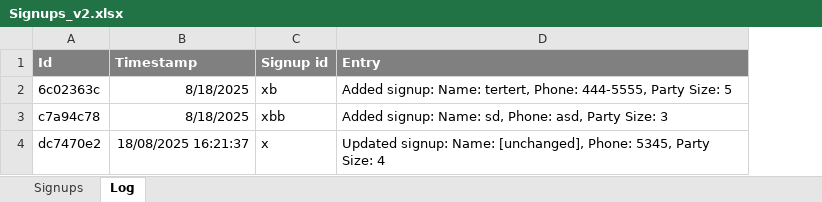
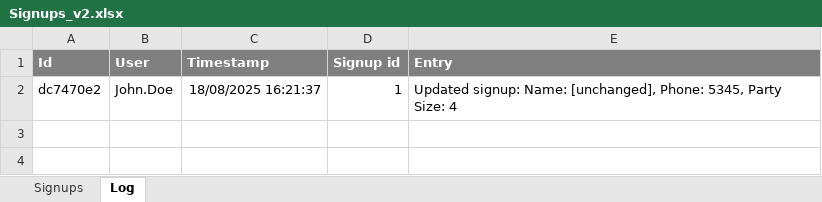
Before and after one commit to mill1/ExcelDBviaEntityFramework, an Excel workbook: ExcelDBviaEntityFramework/Excel files/Signups_v2.xlsx, sheet Log, drawn as a sheet; values as stored, in another font and other column widths than the file's, no borders; removed rows and columns are numbered as before the commit, all else as after; the diff names each change by its address in the sheet, - before the commit and + after, or states it on an @@ line.

```diff
--- a/ExcelDBviaEntityFramework/Excel files/Signups_v2.xlsx (sheet Log)
+++ b/ExcelDBviaEntityFramework/Excel files/Signups_v2.xlsx (sheet Log)
+column B (User), row 2: John.Doe
-row 2: 6c02363c | 8/18/2025 | xb | Added signup: Name: tertert, Phone: 444-5555, Party Size: 5
-row 3: c7a94c78 | 8/18/2025 | xbb | Added signup: Name: sd, Phone: asd, Party Size: 3
-D2 (Signup id): x
+D2 (Signup id): 1
```
Also changed, not shown: sheet Signups, 3 other files.
